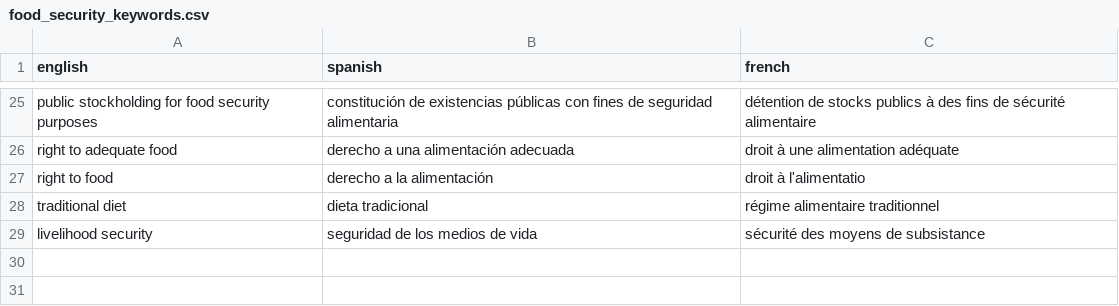
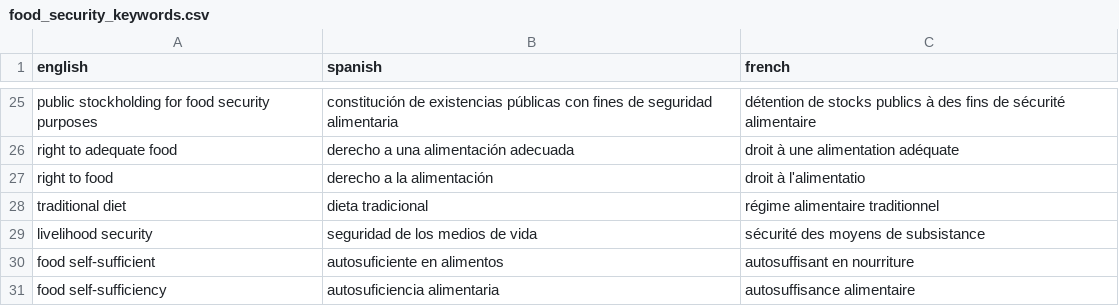
Before and after one commit to giocomai/giorgiocomai_eu, a CSV file: static/trade_agreements_food_security/food_security_keywords.csv, drawn as a sheet; only a part is shown, gaps mark what is left out; the diff names each change by its address in the sheet, - before the commit and + after, or states it on an @@ line.

```diff
--- a/static/trade_agreements_food_security/food_security_keywords.csv
+++ b/static/trade_agreements_food_security/food_security_keywords.csv
+row 30: food self-sufficient | autosuficiente en alimentos | autosuffisant en nourriture
+row 31: food self-sufficiency | autosuficiencia alimentaria | autosuffisance alimentaire
```
Also changed, not shown: static/trade_agreements_food_security/food_security_references.csv, 10 other files.
